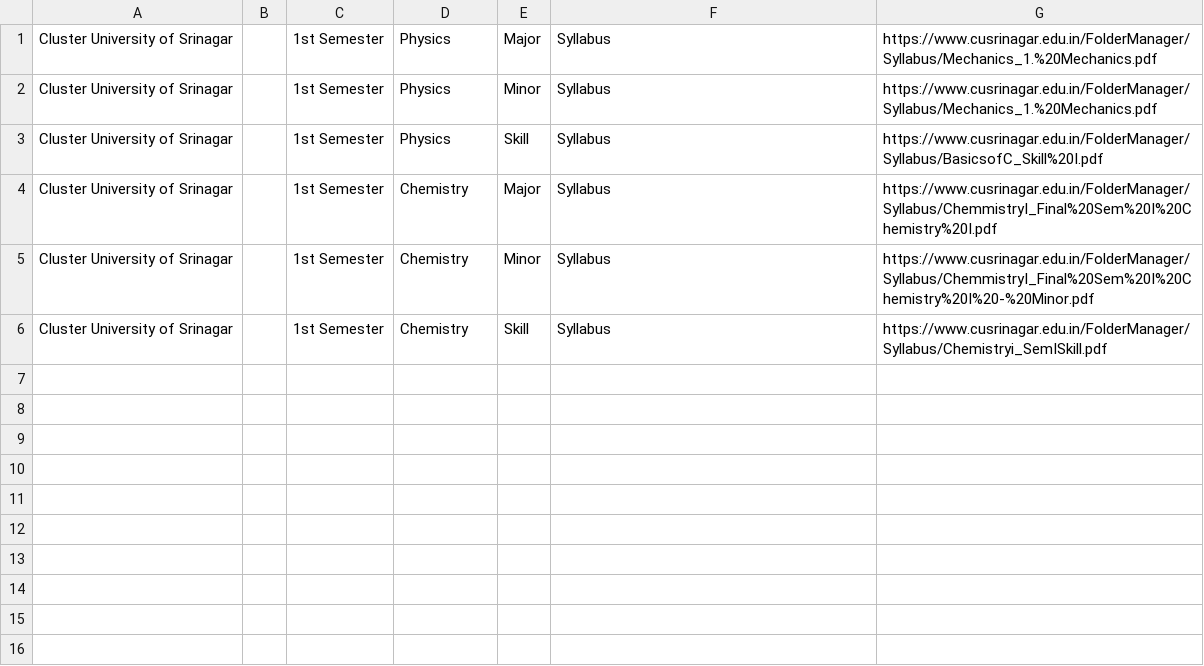
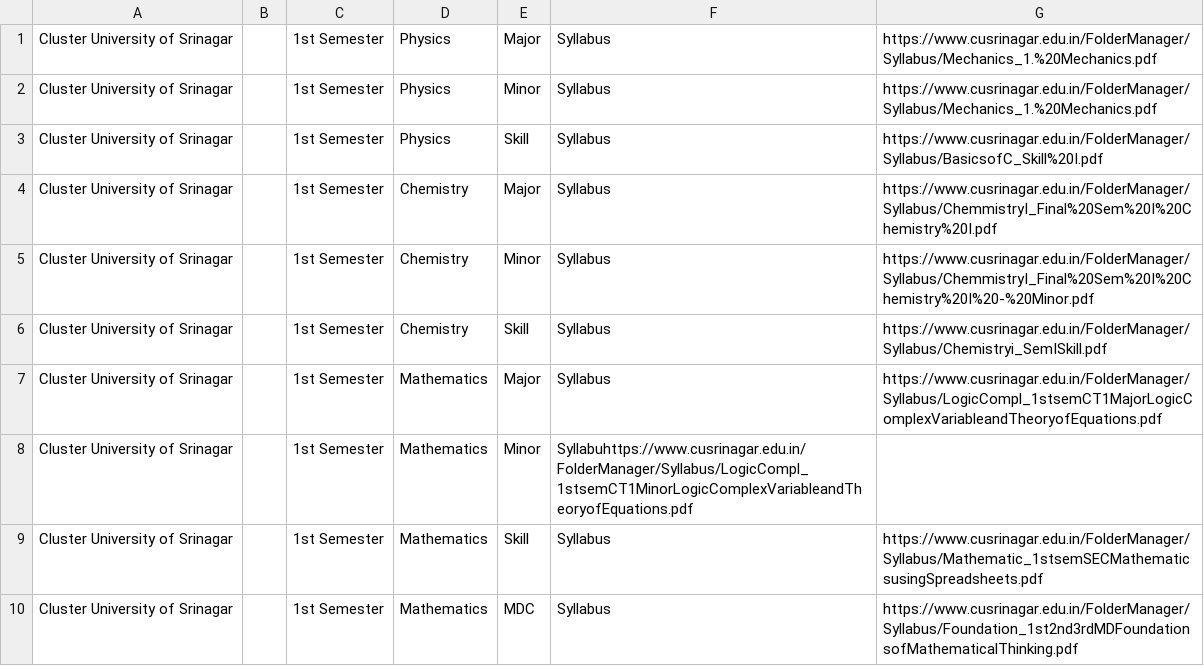
Before and after one commit to bhatmajidbhatmajid2222-cmyk/Majid, a CSV file: Untitled spreadsheet.csv, drawn as a sheet; the diff names each change by its address in the sheet, - before the commit and + after, or states it on an @@ line.

Commit message:
Add Mathematics syllabus entries to spreadsheet

```diff
--- a/Untitled spreadsheet.csv
+++ b/Untitled spreadsheet.csv
+row 7: Cluster University of Srinagar |  | 1st Semester | Mathematics | Major | Syllabus | https://www.cusrinagar.edu.in/FolderManager/Syllabus/LogicCompl_1stsemCT1MajorLogicComplexVariableandTheoryofEquations.pdf
+row 8: Cluster University of Srinagar |  | 1st Semester | Mathematics | Minor | Syllabuhttps://www.cusrinagar.edu.in/FolderManager/Syllabus/LogicCompl_1stsemCT1MinorLogicComplexVariableandTheoryofEquations.pdf
+row 9: Cluster University of Srinagar |  | 1st Semester | Mathematics | Skill | Syllabus | https://www.cusrinagar.edu.in/FolderManager/Syllabus/Mathematic_1stsemSECMathematicsusingSpreadsheets.pdf
+row 10: Cluster University of Srinagar |  | 1st Semester | Mathematics | MDC | Syllabus | https://www.cusrinagar.edu.in/FolderManager/Syllabus/Foundation_1st2nd3rdMDFoundationsofMathematicalThinking.pdf
```
